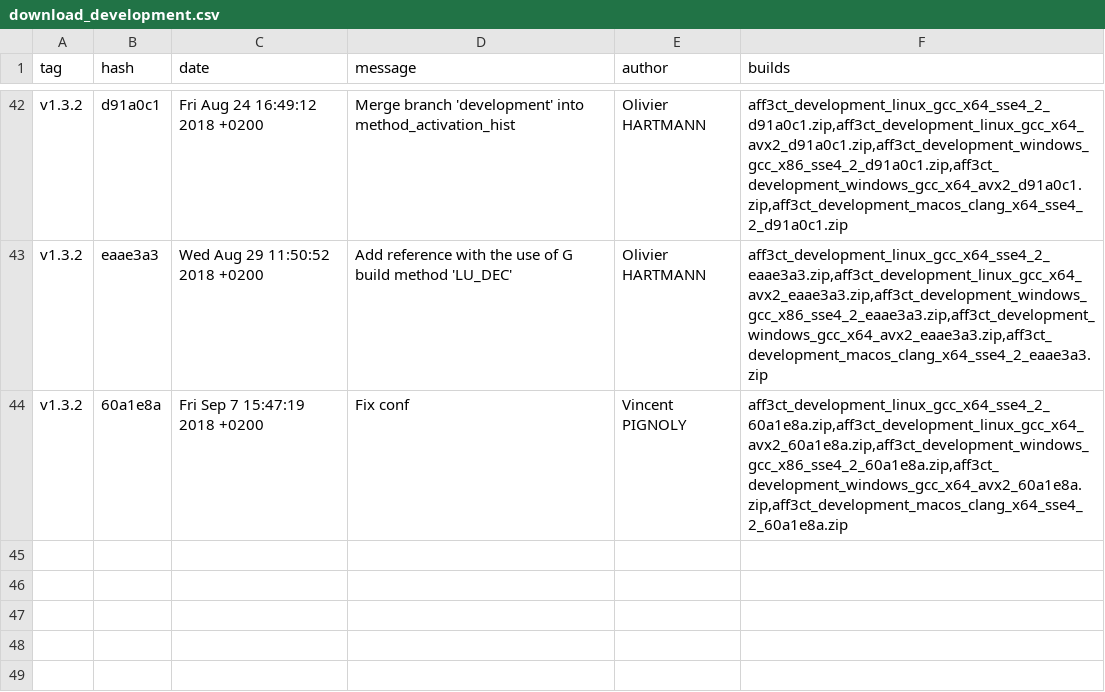
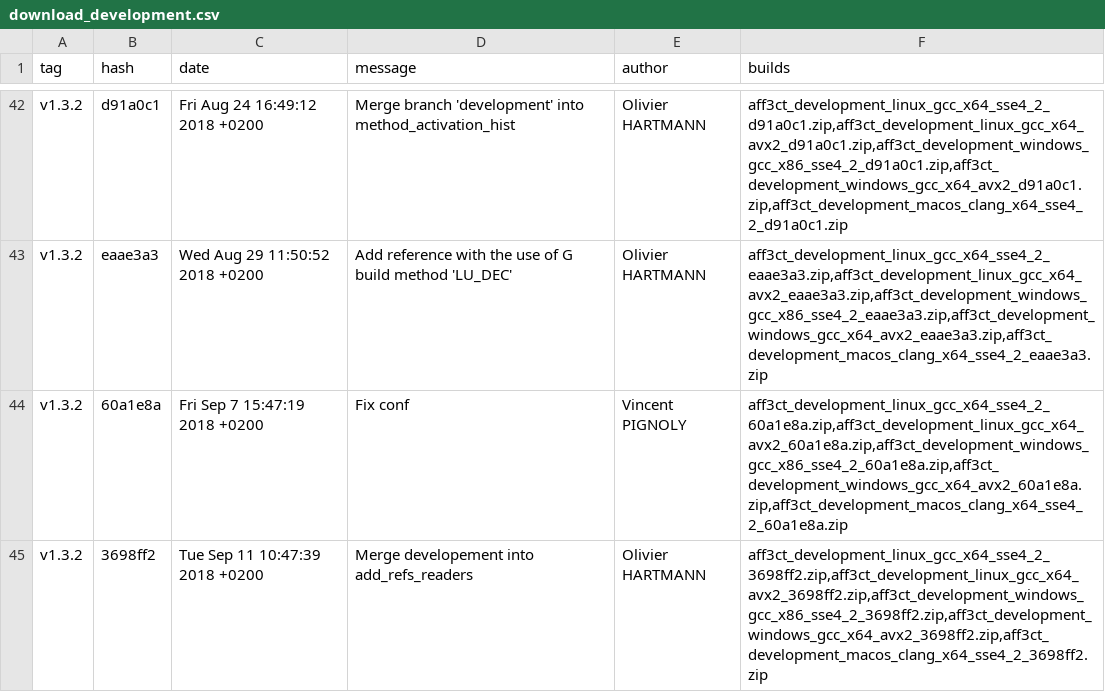
Before and after one commit to aff3ct/aff3ct.github.io, a CSV file: download/download_development.csv, drawn as a sheet; only a part is shown, gaps mark what is left out.

Commit message:
Automatic: add new AFF3CT builds (3698ff2).

```diff
--- a/download/download_development.csv
+++ b/download/download_development.csv
@@ -44 +44,2 @@ tag;hash;date;message;author;builds
 "v1.3.2";"60a1e8a";"Fri Sep 7 15:47:19 2018 +0200";"Fix conf";"Vincent PIGNOLY";"aff3ct_development_linux_gcc_x64_sse4_2_60a1e8a.zip,aff3ct_development_linux_gcc_x64_avx2_60a1e8a.zip,aff3ct_development_windows_gcc_x86_sse4_2_60a1e8a.zip,aff3ct_development_windows_gcc_x64_avx2_60a1e8a.zip,aff3ct_development_macos_clang_x64_sse4_2_60a1e8a.zip"
+"v1.3.2";"3698ff2";"Tue Sep 11 10:47:39 2018 +0200";"Merge developement into add_refs_readers";"Olivier HARTMANN";"aff3ct_development_linux_gcc_x64_sse4_2_3698ff2.zip,aff3ct_development_linux_gcc_x64_avx2_3698ff2.zip,aff3ct_development_windows_gcc_x86_sse4_2_3698ff2.zip,aff3ct_development_windows_gcc_x64_avx2_3698ff2.zip,aff3ct_development_macos_clang_x64_sse4_2_3698ff2.zip"
```
